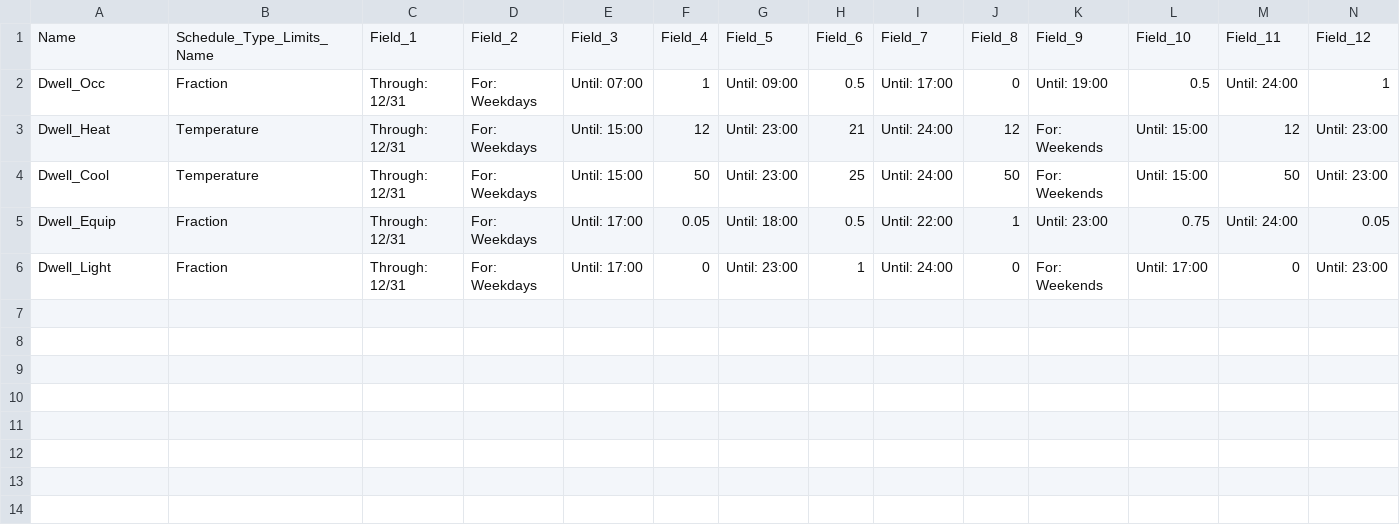
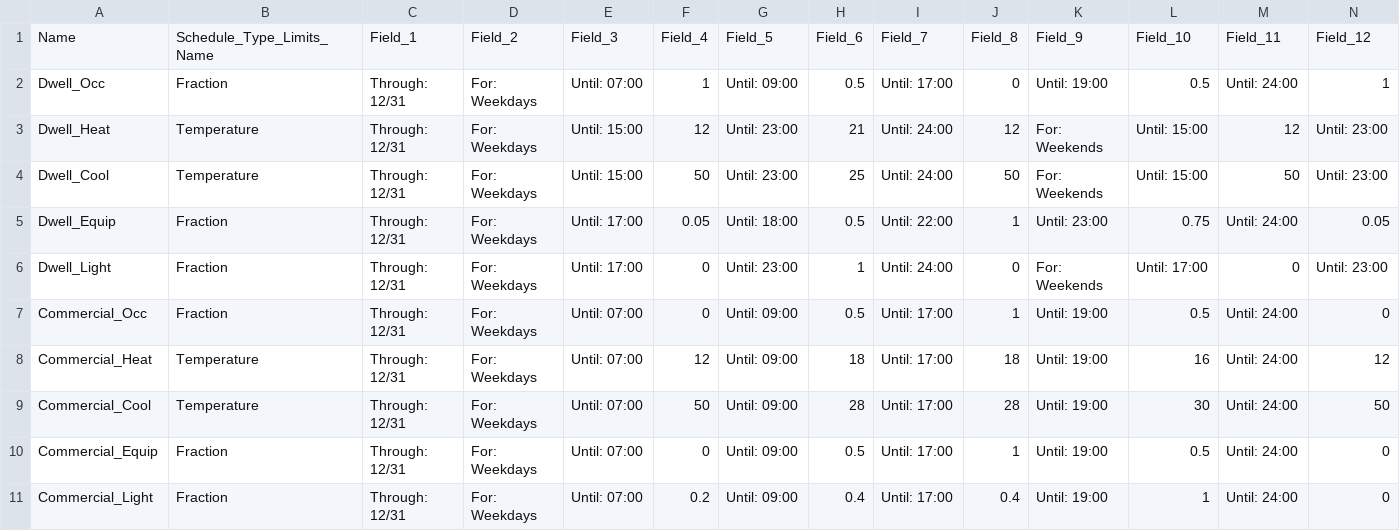
Before and after one commit to UCL/simstock_qgis, a CSV file: simstock_qgis/Database/DB-Schedules-SCHEDULE_COMPACT.csv, drawn as a sheet; only a part is shown; rows hold the shown columns only; the diff names each change by its address in the sheet, - before the commit and + after, or states it on an @@ line.

Commit message:
Updated database to hold other uses
At the moment it is only commercial, which may not be needed, but using this template it can be easily changed and added to.

```diff
--- a/simstock_qgis/Database/DB-Schedules-SCHEDULE_COMPACT.csv
+++ b/simstock_qgis/Database/DB-Schedules-SCHEDULE_COMPACT.csv
+row 7: Commercial_Occ | Fraction | Through: 12/31 | For: Weekdays | Until: 07:00 | 0 | Until: 09:00 | 0.5 | Until: 17:00 | 1 | Until: 19:00 | 0.5 | Until: 24:00 | 0
+row 8: Commercial_Heat | Temperature | Through: 12/31 | For: Weekdays | Until: 07:00 | 12 | Until: 09:00 | 18 | Until: 17:00 | 18 | Until: 19:00 | 16 | Until: 24:00 | 12
+row 9: Commercial_Cool | Temperature | Through: 12/31 | For: Weekdays | Until: 07:00 | 50 | Until: 09:00 | 28 | Until: 17:00 | 28 | Until: 19:00 | 30 | Until: 24:00 | 50
+row 10: Commercial_Equip | Fraction | Through: 12/31 | For: Weekdays | Until: 07:00 | 0 | Until: 09:00 | 0.5 | Until: 17:00 | 1 | Until: 19:00 | 0.5 | Until: 24:00 | 0
+row 11: Commercial_Light | Fraction | Through: 12/31 | For: Weekdays | Until: 07:00 | 0.2 | Until: 09:00 | 0.4 | Until: 17:00 | 0.4 | Until: 19:00 | 1 | Until: 24:00 | 0
```
Also changed, not shown: simstock_qgis/Database/DB-Loads-ELECTRICEQUIPMENT.csv, simstock_qgis/Database/DB-Loads-LIGHTS.csv, 3 other files.
